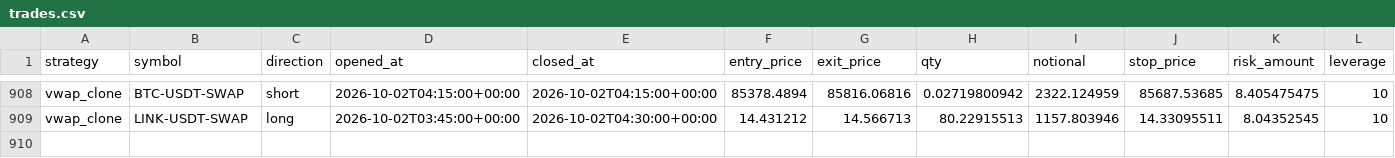
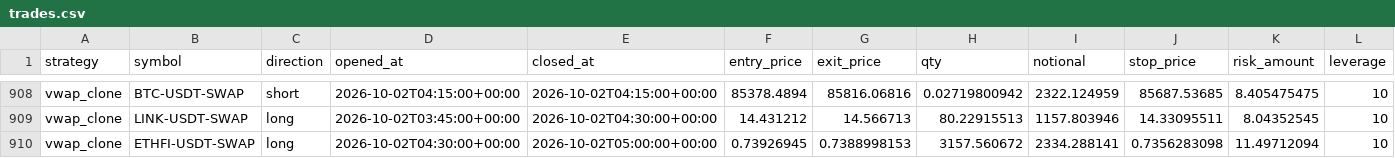
Before and after one commit to klonnist/crypto-paper-bot, a CSV file: ledgers_scalp/vwap_clone/trades.csv, drawn as a sheet; only a part is shown, gaps mark what is left out; rows hold the shown columns only; the diff names each change by its address in the sheet, - before the commit and + after, or states it on an @@ line.

```diff
--- a/ledgers_scalp/vwap_clone/trades.csv
+++ b/ledgers_scalp/vwap_clone/trades.csv
+row 910: vwap_clone | ETHFI-USDT-SWAP | long | 2026-10-02T04:30:00+00:00 | 2026-10-02T05:00:00+00:00 | 0.73926945 | 0.7388998153 | 3157.560672 | 2334.288141 | 0.7356283098 | 11.49712094 | 10
```
Also changed, not shown: ledgers_scalp/scalp_fixed/equity.csv, ledgers_scalp/scalp_patient/equity.csv, 7 other files.
